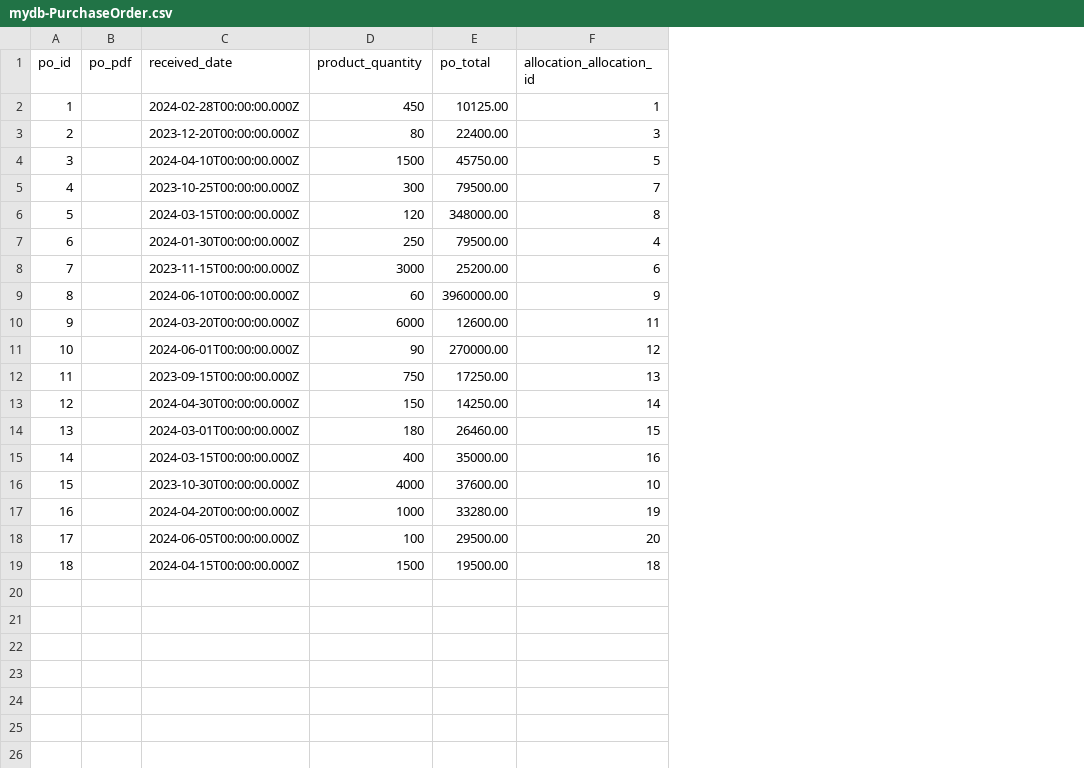
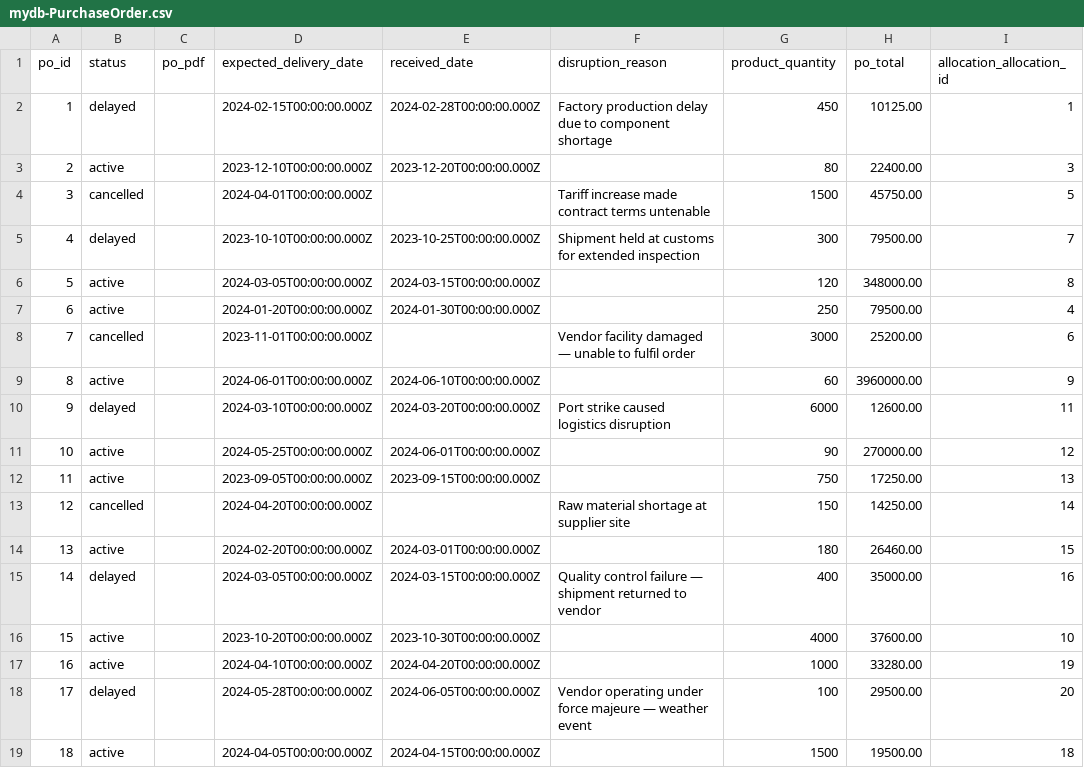
Before and after one commit to rob-sc-sap/capstone-sap-2026, a CSV file: db/data/mydb-PurchaseOrder.csv, drawn as a sheet; only a part is shown; addresses are those after the commit; the diff names each change by its address in the sheet, - before the commit and + after, or states it on an @@ line.

Commit message:
changes to tables and csv files

```diff
--- a/db/data/mydb-PurchaseOrder.csv
+++ b/db/data/mydb-PurchaseOrder.csv
+column B (status), rows 2-19: delayed | active | cancelled | delayed | active | active | cancelled | active | delayed | active | active | cancelled | active | delayed | active | active | delayed | active
+column D (expected_delivery_date), rows 2-19: 2024-02-15T00:00:00.000Z | 2023-12-10T00:00:00.000Z | 2024-04-01T00:00:00.000Z | 2023-10-10T00:00:00.000Z | 2024-03-05T00:00:00.000Z | 2024-01-20T00:00:00.000Z | 2023-11-01T00:00:00.000Z | 2024-06-01T00:00:00.000Z | 2024-03-10T00:00:00.000Z | 2024-05-25T00:00:00.000Z | 2023-09-05T00:00:00.000Z | 2024-04-20T00:00:00.000Z | 2024-02-20T00:00:00.000Z | 2024-03-05T00:00:00.000Z | 2023-10-20T00:00:00.000Z | 2024-04-10T00:00:00.000Z | 2024-05-28T00:00:00.000Z | 2024-04-05T00:00:00.000Z
+column F (disruption_reason), rows 2-18: Factory production delay due to component shortage |  | Tariff increase made contract terms untenable | Shipment held at customs for extended inspection |  |  | Vendor facility damaged — unable to fulfil order |  | Port strike caused logistics disruption |  |  | Raw material shortage at supplier site |  | Quality control failure — shipment returned to vendor |  |  | Vendor operating under force majeure — weather event
-E4 (received_date): 2024-04-10T00:00:00.000Z
+E4 (received_date): (empty)
-E8 (received_date): 2023-11-15T00:00:00.000Z
+E8 (received_date): (empty)
-E13 (received_date): 2024-04-30T00:00:00.000Z
+E13 (received_date): (empty)
```
Also changed, not shown: db/data/mydb-Vendor.csv, 2 other files.
